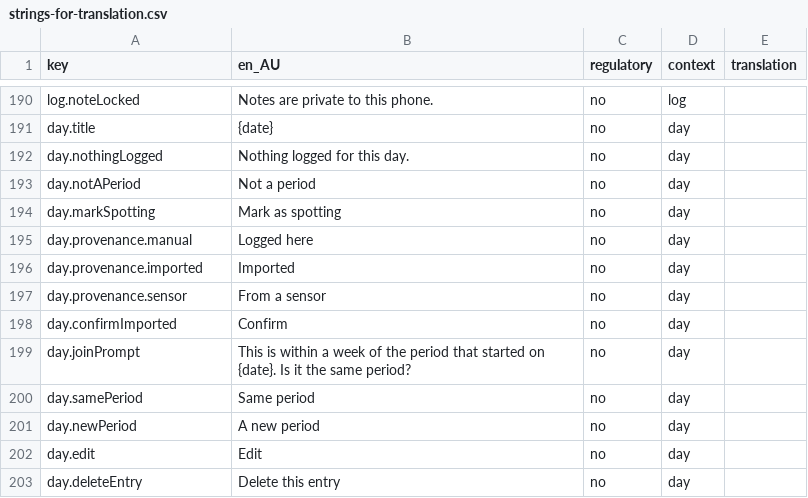
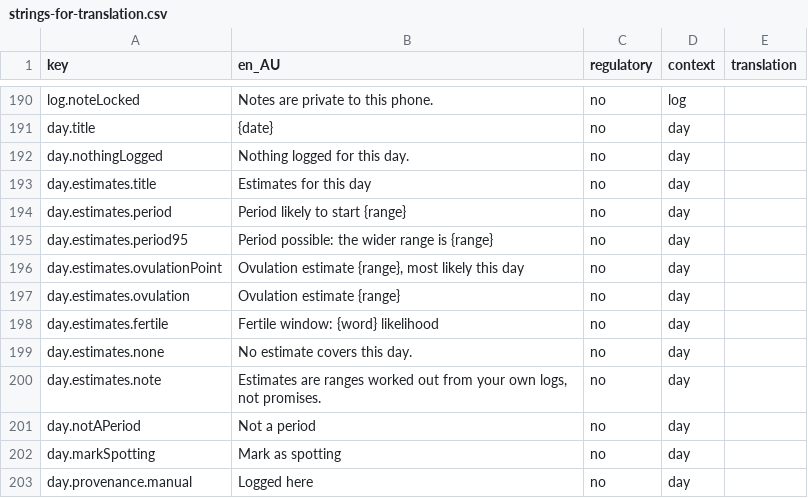
Before and after one commit to Amnesthesia/sanguine, a CSV file: docs/i18n/strings-for-translation.csv, drawn as a sheet; only a part is shown, gaps mark what is left out; the shorter side is filled out with more unchanged rows; the diff names each change by its address in the sheet, - before the commit and + after, or states it on an @@ line.

```diff
--- a/docs/i18n/strings-for-translation.csv
+++ b/docs/i18n/strings-for-translation.csv
+row 193: day.estimates.title | Estimates for this day | no | day
+row 194: day.estimates.period | Period likely to start {range} | no | day
+row 195: day.estimates.period95 | Period possible: the wider range is {range} | no | day
+row 196: day.estimates.ovulationPoint | Ovulation estimate {range}, most likely this day | no | day
+row 197: day.estimates.ovulation | Ovulation estimate {range} | no | day
+row 198: day.estimates.fertile | Fertile window: {word} likelihood | no | day
+row 199: day.estimates.none | No estimate covers this day. | no | day
+row 200: day.estimates.note | Estimates are ranges worked out from your own logs, not promises. | no | day
```
Also changed, not shown: 12 other files.
